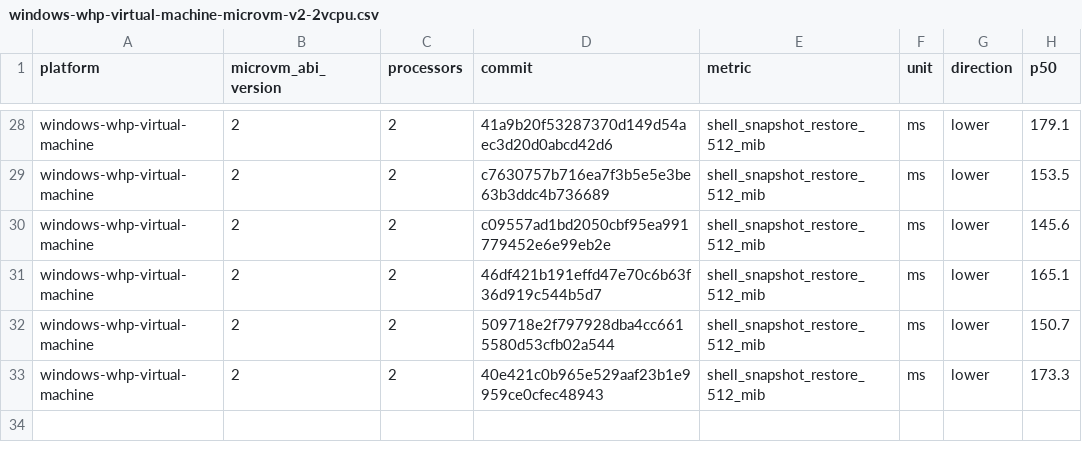
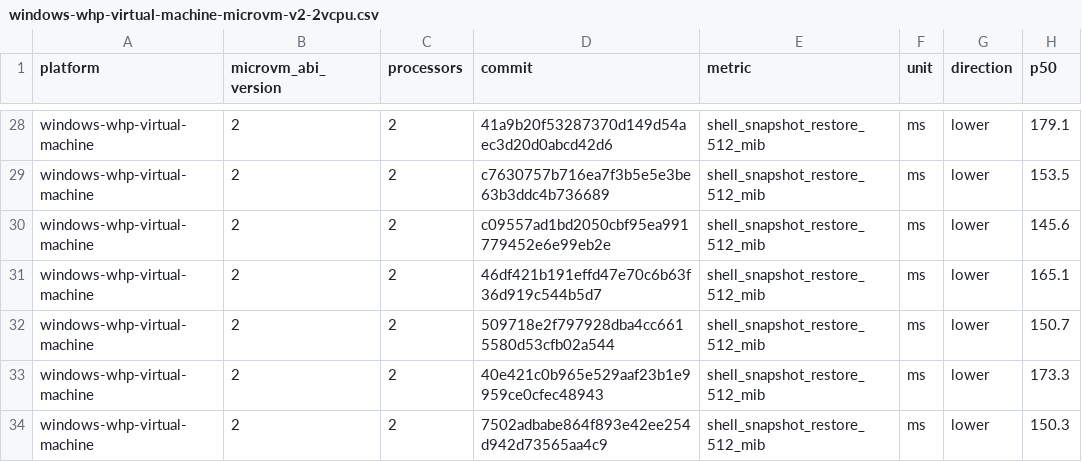
Before and after one commit to microsoft/nvx, a CSV file: data/windows-whp-virtual-machine-microvm-v2-2vcpu.csv, drawn as a sheet; only a part is shown, gaps mark what is left out; the diff names each change by its address in the sheet, - before the commit and + after, or states it on an @@ line.

```diff
--- a/data/windows-whp-virtual-machine-microvm-v2-2vcpu.csv
+++ b/data/windows-whp-virtual-machine-microvm-v2-2vcpu.csv
+row 34: windows-whp-virtual-machine | 2 | 2 | 7502adbabe864f893e42ee254d942d73565aa4c9 | shell_snapshot_restore_512_mib | ms | lower | 150.3
```
Also changed, not shown: data/linux-kvm-virtual-machine-microvm-v2-1vcpu.csv, data/linux-mshv-virtual-machine-microvm-v2-1vcpu.csv, 9 other files.
